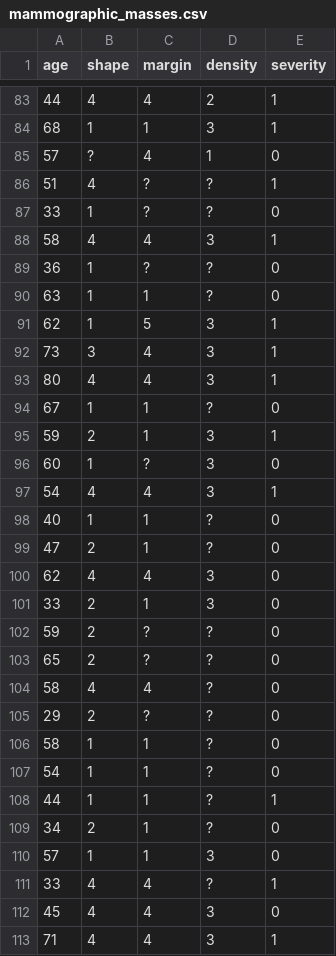
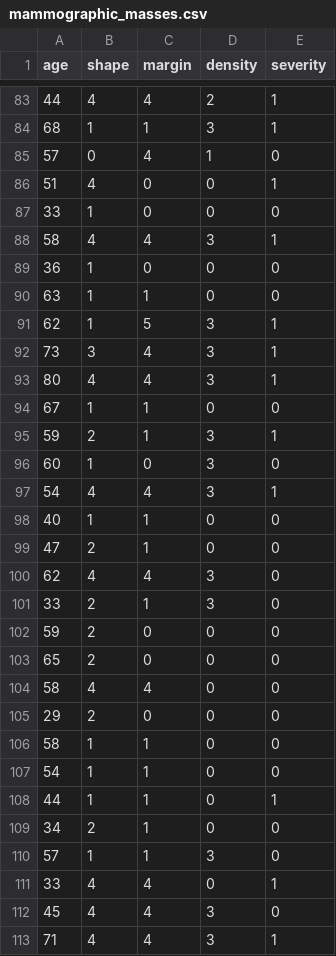
Before and after one commit to ecorradini/NAFER, a CSV file: default_datasets/mammographic_masses.csv, drawn as a sheet; only a part is shown, gaps mark what is left out; the diff covers the shown part only.

```diff
--- a/default_datasets/mammographic_masses.csv
+++ b/default_datasets/mammographic_masses.csv
@@ -84,8 +84,8 @@ age,shape,margin,density,severity
 68,1,1,3,1
-57,?,4,1,0
-51,4,?,?,1
-33,1,?,?,0
+57,0,4,1,0
+51,4,0,0,1
+33,1,0,0,0
 58,4,4,3,1
-36,1,?,?,0
-63,1,1,?,0
+36,1,0,0,0
+63,1,1,0,0
 62,1,5,3,1
@@ -93,20 +93,20 @@ age,shape,margin,density,severity
 80,4,4,3,1
-67,1,1,?,0
+67,1,1,0,0
 59,2,1,3,1
-60,1,?,3,0
+60,1,0,3,0
 54,4,4,3,1
-40,1,1,?,0
-47,2,1,?,0
+40,1,1,0,0
+47,2,1,0,0
 62,4,4,3,0
 33,2,1,3,0
-59,2,?,?,0
-65,2,?,?,0
-58,4,4,?,0
-29,2,?,?,0
-58,1,1,?,0
-54,1,1,?,0
-44,1,1,?,1
-34,2,1,?,0
+59,2,0,0,0
+65,2,0,0,0
+58,4,4,0,0
+29,2,0,0,0
+58,1,1,0,0
+54,1,1,0,0
+44,1,1,0,1
+34,2,1,0,0
 57,1,1,3,0
-33,4,4,?,1
+33,4,4,0,1
 45,4,4,3,0
```
Also changed, not shown: 136 edited cells elsewhere in this file, 3 other files.
